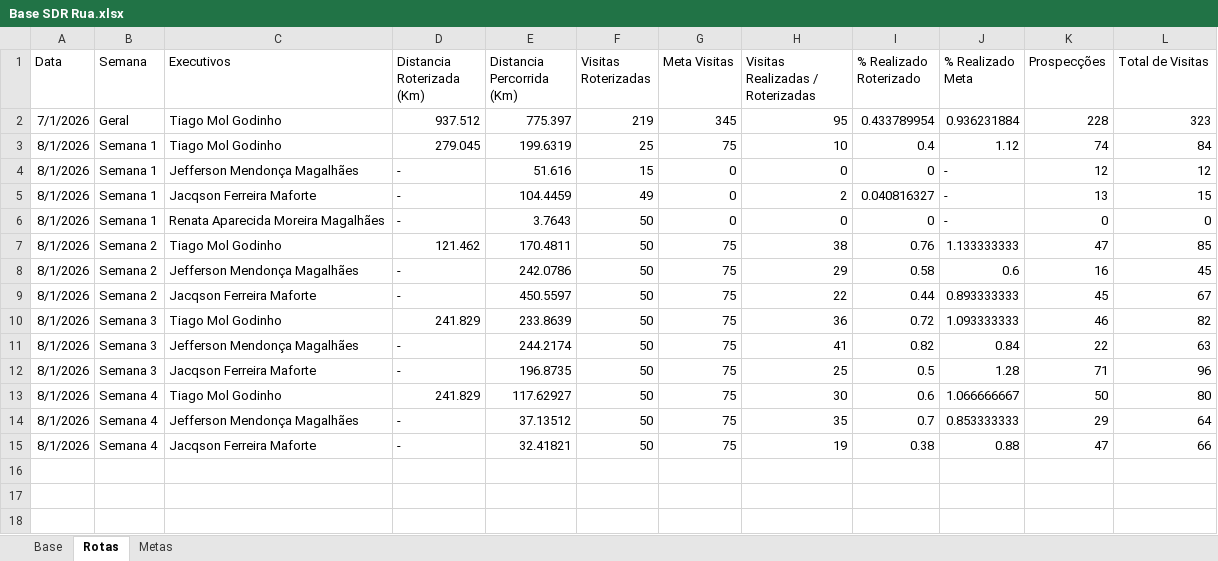
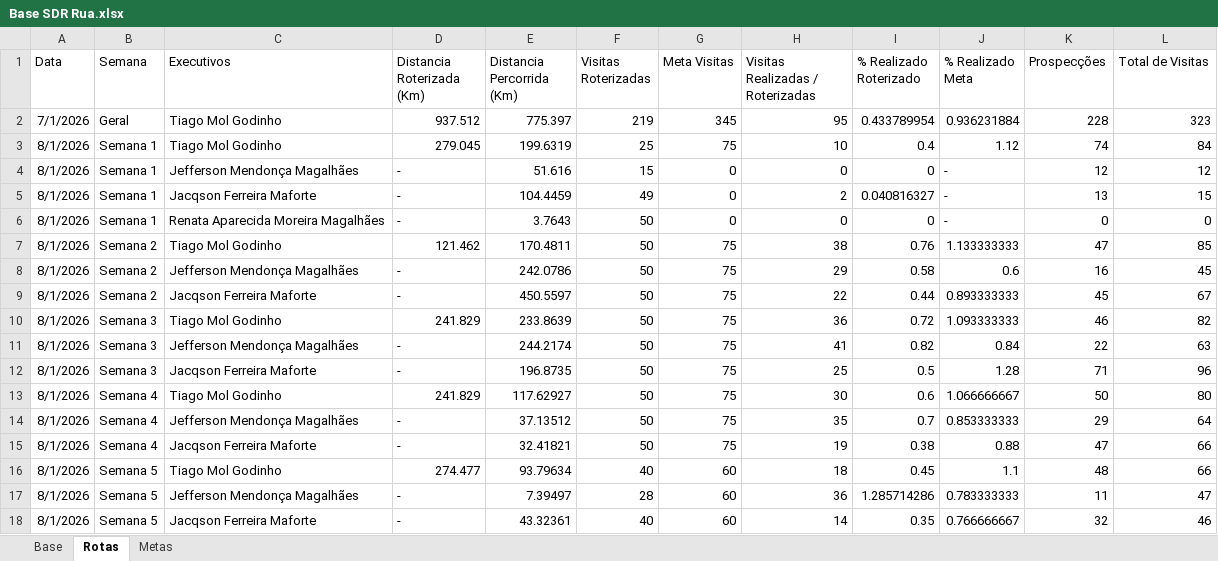
Before and after one commit to PabloGomes-hub/AcompanhamentoSDR, an Excel workbook: Base SDR Rua.xlsx, sheet Rotas, drawn as a sheet; values as stored, in another font and other column widths than the file's, no borders; the diff names each change by its address in the sheet, - before the commit and + after, or states it on an @@ line.

```diff
--- a/Base SDR Rua.xlsx (sheet Rotas)
+++ b/Base SDR Rua.xlsx (sheet Rotas)
+row 16: 8/1/2026 | Semana 5 | Tiago Mol Godinho | 274.477 | 93.79634 | 40 | 60 | 18 | 0.45 | 1.1 | 48 | 66
+row 17: 8/1/2026 | Semana 5 | Jefferson Mendonça Magalhães | - | 7.39497 | 28 | 60 | 36 | 1.285714286 | 0.783333333 | 11 | 47
+row 18: 8/1/2026 | Semana 5 | Jacqson Ferreira Maforte | - | 43.32361 | 40 | 60 | 14 | 0.35 | 0.766666667 | 32 | 46
```
Also changed, not shown: sheet Base, sheet Metas.
